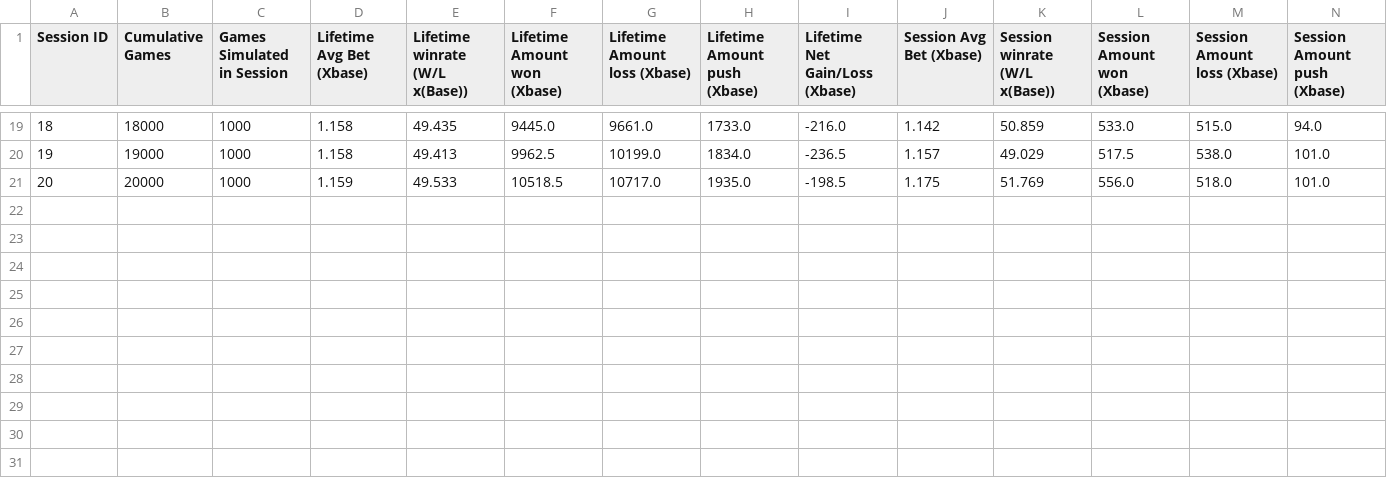
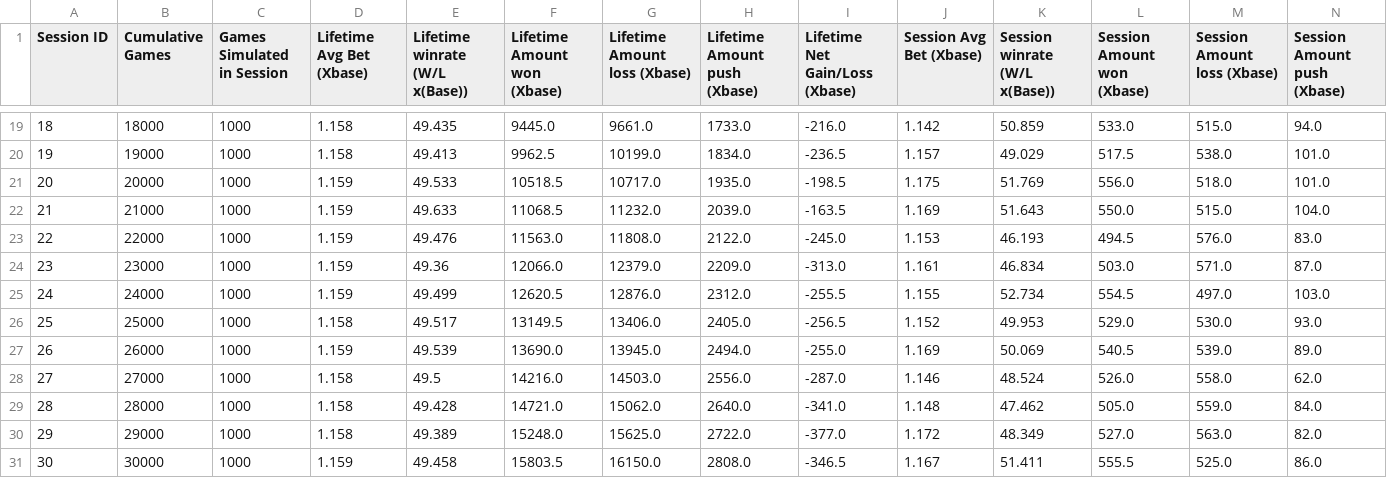
Before and after one commit to tu21897/Explaining-Card-Counting, a CSV file: docs/data/test.csv, drawn as a sheet; only a part is shown, gaps mark what is left out; rows hold the shown columns only; the diff names each change by its address in the sheet, - before the commit and + after, or states it on an @@ line.

```diff
--- a/docs/data/test.csv
+++ b/docs/data/test.csv
+row 22: 21 | 21000 | 1000 | 1.159 | 49.633 | 11068.5 | 11232.0 | 2039.0 | -163.5 | 1.169 | 51.643 | 550.0 | 515.0 | 104.0
+row 23: 22 | 22000 | 1000 | 1.159 | 49.476 | 11563.0 | 11808.0 | 2122.0 | -245.0 | 1.153 | 46.193 | 494.5 | 576.0 | 83.0
+row 24: 23 | 23000 | 1000 | 1.159 | 49.36 | 12066.0 | 12379.0 | 2209.0 | -313.0 | 1.161 | 46.834 | 503.0 | 571.0 | 87.0
+row 25: 24 | 24000 | 1000 | 1.159 | 49.499 | 12620.5 | 12876.0 | 2312.0 | -255.5 | 1.155 | 52.734 | 554.5 | 497.0 | 103.0
+row 26: 25 | 25000 | 1000 | 1.158 | 49.517 | 13149.5 | 13406.0 | 2405.0 | -256.5 | 1.152 | 49.953 | 529.0 | 530.0 | 93.0
+row 27: 26 | 26000 | 1000 | 1.159 | 49.539 | 13690.0 | 13945.0 | 2494.0 | -255.0 | 1.169 | 50.069 | 540.5 | 539.0 | 89.0
+row 28: 27 | 27000 | 1000 | 1.158 | 49.5 | 14216.0 | 14503.0 | 2556.0 | -287.0 | 1.146 | 48.524 | 526.0 | 558.0 | 62.0
+row 29: 28 | 28000 | 1000 | 1.158 | 49.428 | 14721.0 | 15062.0 | 2640.0 | -341.0 | 1.148 | 47.462 | 505.0 | 559.0 | 84.0
+row 30: 29 | 29000 | 1000 | 1.158 | 49.389 | 15248.0 | 15625.0 | 2722.0 | -377.0 | 1.172 | 48.349 | 527.0 | 563.0 | 82.0
+row 31: 30 | 30000 | 1000 | 1.159 | 49.458 | 15803.5 | 16150.0 | 2808.0 | -346.5 | 1.167 | 51.411 | 555.5 | 525.0 | 86.0
```
Also changed, not shown: 1 other file.
